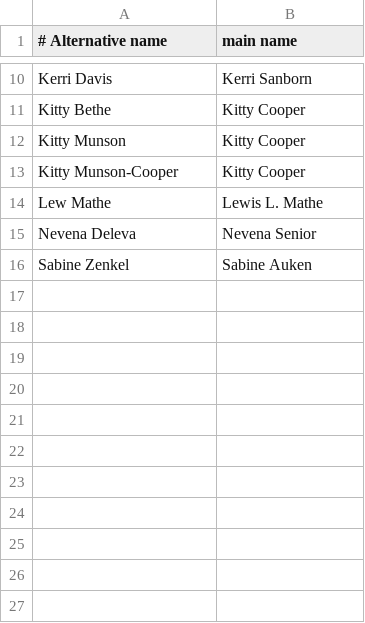
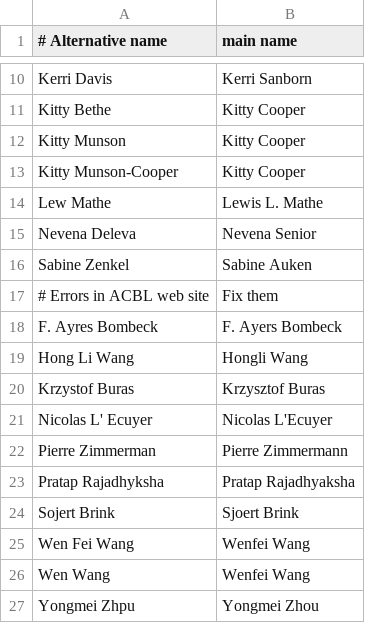
Before and after one commit to njhammond/generate_bridge_wikipedia_entries, a CSV file: alternative_names.csv, drawn as a sheet; only a part is shown, gaps mark what is left out; the diff names each change by its address in the sheet, - before the commit and + after, or states it on an @@ line.

Commit message:
Fix small bugs. Create alternative names to fix ACBL errors.

```diff
--- a/alternative_names.csv
+++ b/alternative_names.csv
+row 17: # Errors in ACBL web site | Fix them
+row 18: F. Ayres Bombeck | F. Ayers Bombeck
+row 19: Hong Li Wang | Hongli Wang
+row 20: Krzystof Buras | Krzysztof Buras
+row 21: Nicolas L' Ecuyer | Nicolas L'Ecuyer
+row 22: Pierre Zimmerman | Pierre Zimmermann
+row 23: Pratap Rajadhyksha | Pratap Rajadhyaksha
+row 24: Sojert Brink | Sjoert Brink
+row 25: Wen Fei Wang | Wenfei Wang
+row 26: Wen Wang | Wenfei Wang
+row 27: Yongmei Zhpu | Yongmei Zhou
```
Also changed, not shown: acbl_hof.csv, winners.csv, 1 other file.
